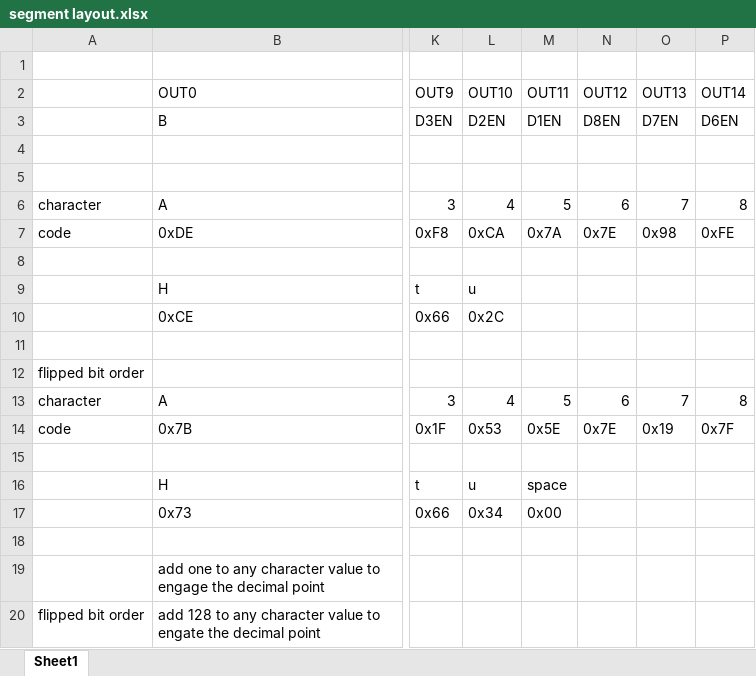
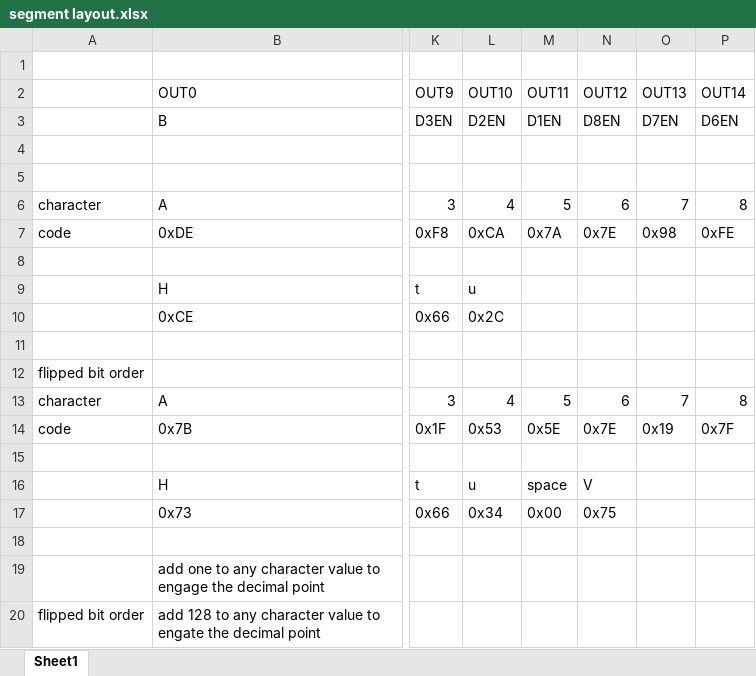
Before and after one commit to Alex-Wolfe/Home-Audio-System, an Excel workbook: Firmware/Other/segment layout.xlsx, sheet Sheet1, drawn as a sheet; only a part is shown, gaps mark what is left out; values as stored, in another font and other column widths than the file's, no borders; charts and pictures not drawn; the diff names each change by its address in the sheet, - before the commit and + after, or states it on an @@ line.

```diff
--- a/Firmware/Other/segment layout.xlsx (sheet Sheet1)
+++ b/Firmware/Other/segment layout.xlsx (sheet Sheet1)
-N16 (OUT12): (empty)
+N16 (OUT12): V
-N17 (OUT12): (empty)
+N17 (OUT12): 0x75
```
Also changed, not shown: Hardware/Design/Issue Log.xlsx, 2 other files.
